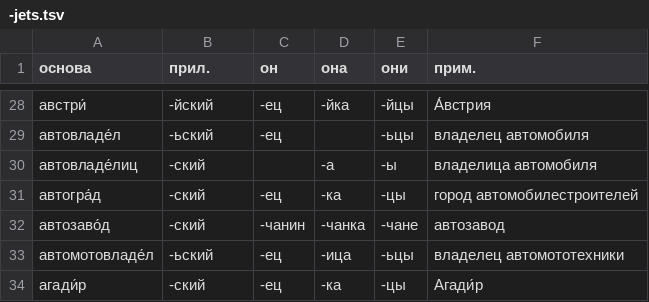
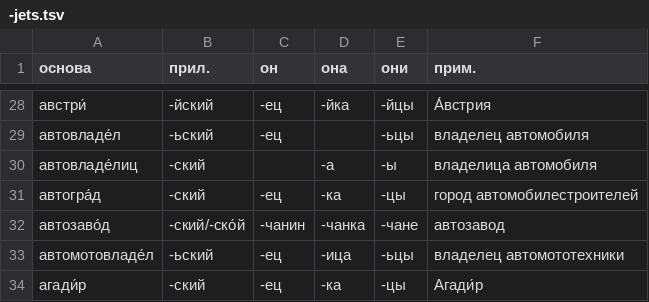
Before and after one commit to bzaar/demonyms, a TSV file: -jets.tsv, drawn as a sheet; only a part is shown, gaps mark what is left out.

Commit message:
автозаводской

```diff
--- a/-jets.tsv
+++ b/-jets.tsv
@@ -31,3 +31,3 @@
 автогра́д	-ский	-ец	-ка	-цы	город автомобилестроителей
-автозаво́д	-ский	-чанин	-чанка	-чане	автозавод
+автозаво́д	-ский/-ско́й	-чанин	-чанка	-чане	автозавод
 автомотовладе́л	-ьский	-ец	-ица	-ьцы	владелец автомототехники
```
